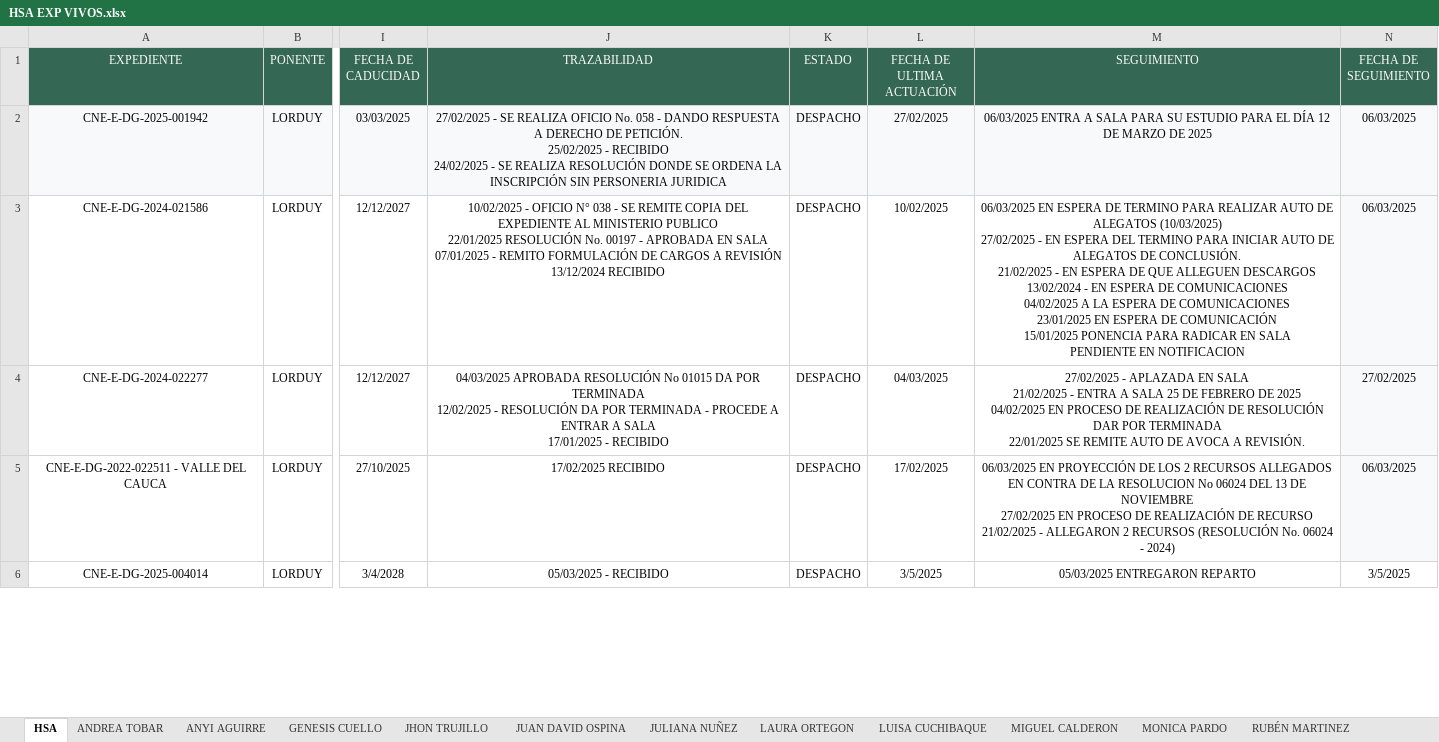
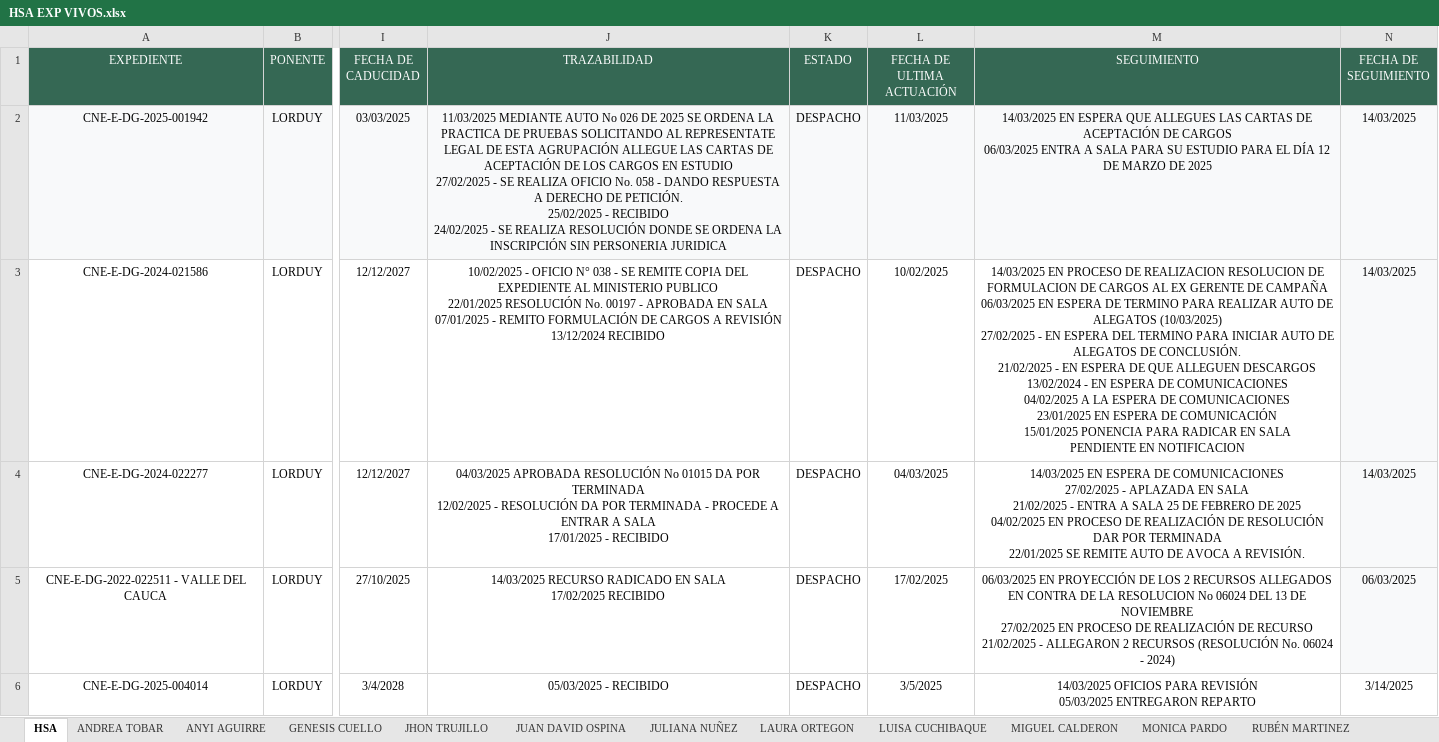
Before and after one commit to Kevininge-tech/EXPEDIENTES-VIVOS, an Excel workbook: HSA EXP VIVOS.xlsx, sheet HSA, drawn as a sheet; only a part is shown, gaps mark what is left out; values as stored, in another font and other column widths than the file's, no borders; ↵ is a line break in a cell; the diff covers the shown part only; the diff names each change by its address in the sheet, - before the commit and + after, or states it on an @@ line.

```diff
--- a/HSA EXP VIVOS.xlsx (sheet HSA)
+++ b/HSA EXP VIVOS.xlsx (sheet HSA)
-J2 (TRAZABILIDAD): 27/02/2025 -…
+J2 (TRAZABILIDAD): 11/03/2025 MEDIANTE AUTO No 026 DE 2025 SE ORDENA LA PRACTICA DE PRUEBAS SOLICITANDO AL REPRESENTATE LEGAL DE ESTA AGRUPACIÓN ALLEGUE LAS CARTAS DE ACEPTACIÓN DE LOS CARGOS EN ESTUDIO ↵ 27/02/2025 -…
-L2 (FECHA DE ULTIMA ACTUACIÓN): 27/02/2025
+L2 (FECHA DE ULTIMA ACTUACIÓN): 11/03/2025
-M2 (SEGUIMIENTO): 06/03/2025 ENTRA…
+M2 (SEGUIMIENTO): 14/03/2025 EN ESPERA QUE ALLEGUES LAS CARTAS DE ACEPTACIÓN DE CARGOS ↵ 06/03/2025 ENTRA…
-N2:N3 (FECHA DE SEGUIMIENTO): 06/03/2025
+N2:N3 (FECHA DE SEGUIMIENTO): 14/03/2025
-M3 (SEGUIMIENTO): 06/03/2025 EN…
+M3 (SEGUIMIENTO): 14/03/2025 EN PROCESO DE REALIZACION RESOLUCION DE FORMULACION DE CARGOS AL EX GERENTE DE CAMPAÑA ↵ 06/03/2025 EN…
-M4 (SEGUIMIENTO): 27/02/2025 -…
+M4 (SEGUIMIENTO): 14/03/2025 EN ESPERA DE COMUNICACIONES ↵ 27/02/2025 -…
-N4 (FECHA DE SEGUIMIENTO): 27/02/2025
+N4 (FECHA DE SEGUIMIENTO): 14/03/2025
-J5 (TRAZABILIDAD): 17/02/2025 RECIBIDO
+J5 (TRAZABILIDAD): 14/03/2025 RECURSO RADICADO EN SALA ↵ 17/02/2025 RECIBIDO
-M6 (SEGUIMIENTO): 05/03/2025 ENTREGARON…
+M6 (SEGUIMIENTO): 14/03/2025 OFICIOS PARA REVISIÓN ↵ 05/03/2025 ENTREGARON…
-N6 (FECHA DE SEGUIMIENTO): 3/5/2025
+N6 (FECHA DE SEGUIMIENTO): 3/14/2025
```
Also changed, not shown: 4 added rows, 9 removed rows, 79 edited cells and cell formats elsewhere in this sheet, sheet MONICA PARDO, sheet JUAN DAVID OSPINA, sheet LUISA CUCHIBAQUE, sheet JHON TRUJILLO, sheet GENESIS CUELLO, sheet STEPHANI GUERRERO, 5 more sheets, other sheet tabs.
